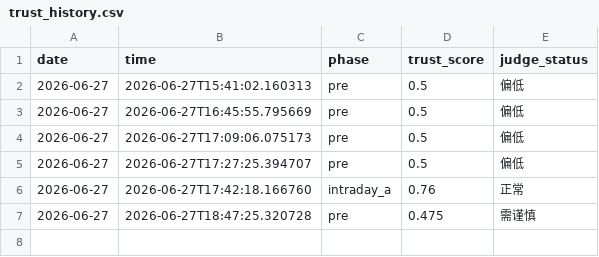
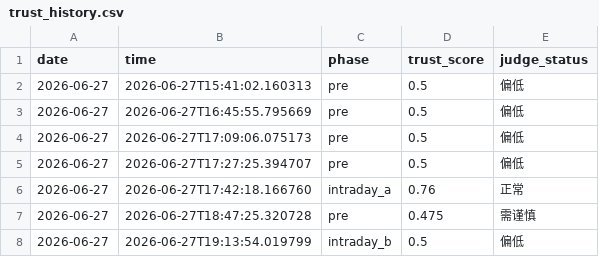
Before and after one commit to 7hfrs9fgn6-ux/v-system-core, a CSV file: memory_data/trust_history.csv, drawn as a sheet; the diff names each change by its address in the sheet, - before the commit and + after, or states it on an @@ line.

```diff
--- a/memory_data/trust_history.csv
+++ b/memory_data/trust_history.csv
+row 8: 2026-06-27 | 2026-06-27T19:13:54.019799 | intraday_b | 0.5 | 偏低
```
Also changed, not shown: memory_data/shadow_history.csv, memory_data/signal_history.csv, 3 other files.
